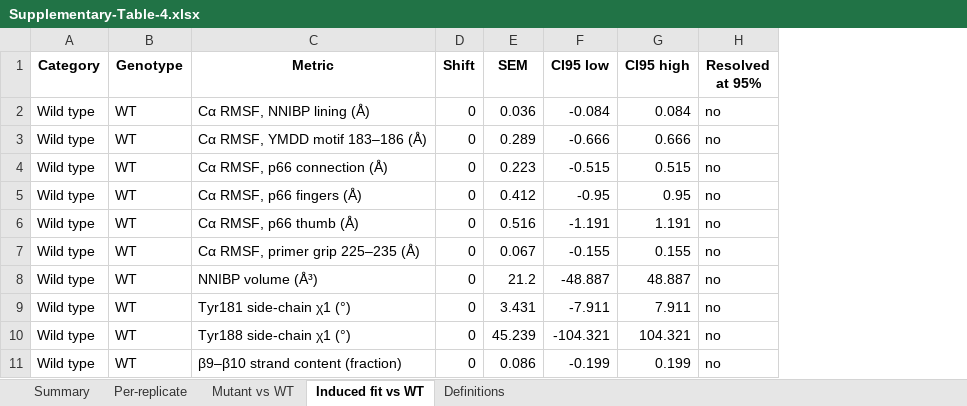
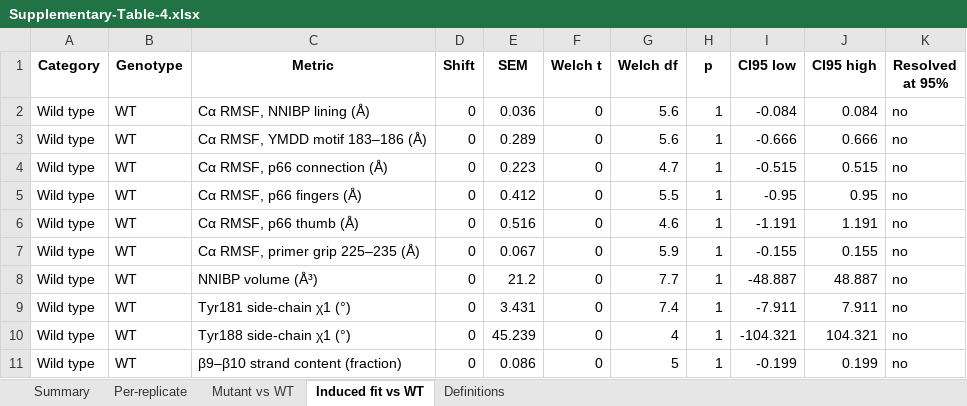
Before and after one commit to rohitium/nnrti-mechanisms, an Excel workbook: revisions/Supplementary-Table-4.xlsx, sheet Induced fit vs WT, drawn as a sheet; only a part is shown; values as stored, in another font and other column widths than the file's, no borders; the diff names each change by its address in the sheet, - before the commit and + after, or states it on an @@ line.

```diff
--- a/revisions/Supplementary-Table-4.xlsx (sheet Induced fit vs WT)
+++ b/revisions/Supplementary-Table-4.xlsx (sheet Induced fit vs WT)
+column F (Welch t), rows 2-11: all 0
+column G (Welch df), rows 2-11: 5.6 | 5.6 | 4.7 | 5.5 | 4.6 | 5.9 | 7.7 | 7.4 | 4 | 5
+column H (p), rows 2-11: all 1
```
Also changed, not shown: sheet Mutant vs WT, 1 other file.
